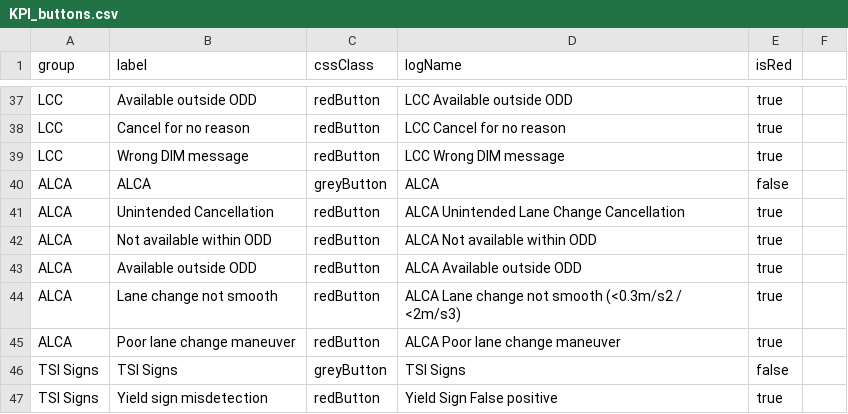
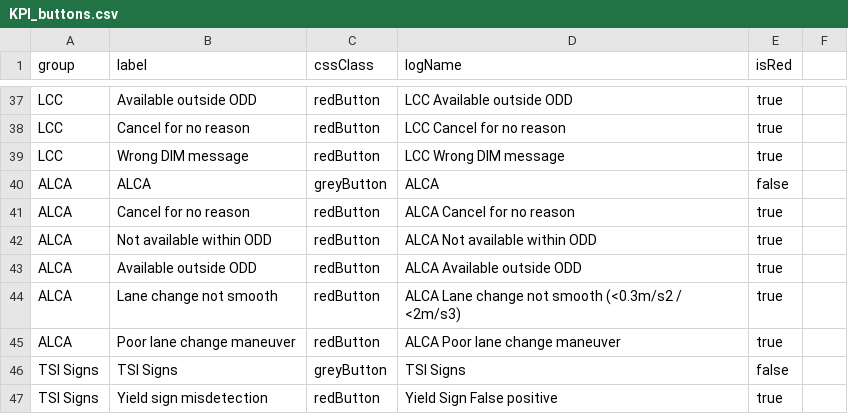
Before and after one commit to Lynoit/lynoit.github.io, a CSV file: KPI_buttons.csv, drawn as a sheet; only a part is shown, gaps mark what is left out.

Commit message:
Update KPI_buttons.csv

```diff
--- a/KPI_buttons.csv
+++ b/KPI_buttons.csv
@@ -40,3 +40,3 @@ LCC,Wrong DIM message,redButton,LCC Wrong DIM message,true
 ALCA,ALCA,greyButton,ALCA,false
-ALCA,Unintended Cancellation,redButton,ALCA Unintended Lane Change Cancellation,true
+ALCA,Cancel for no reason,redButton,ALCA Cancel for no reason,true
 ALCA,Not available within ODD,redButton,ALCA Not available within ODD,true
```
